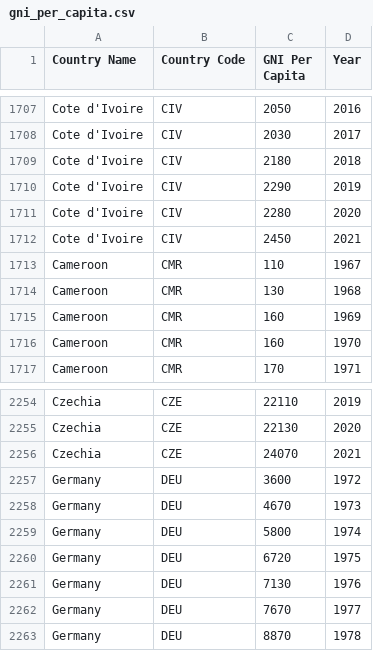
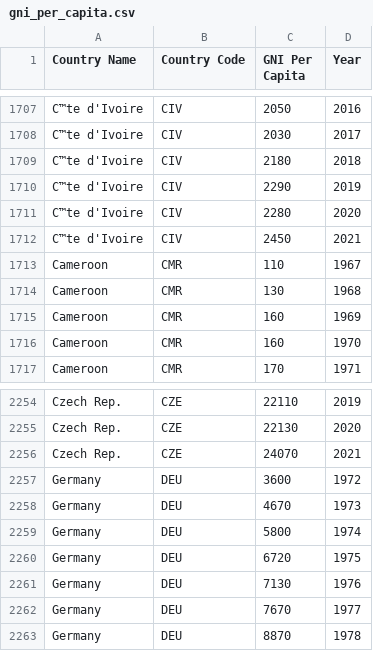
Before and after one commit to ph-song/FIT3179, a CSV file: A2/data/gni_per_capita.csv, drawn as a sheet; only a part is shown, gaps mark what is left out; the diff covers the shown part only; the diff names each change by its address in the sheet, - before the commit and + after, or states it on an @@ line.

```diff
--- a/A2/data/gni_per_capita.csv
+++ b/A2/data/gni_per_capita.csv
-A1707:A1712 (Country Name): Cote d'Ivoire
+A1707:A1712 (Country Name): C™te d'Ivoire
-A2254:A2256 (Country Name): Czechia
+A2254:A2256 (Country Name): Czech Rep.
```
Also changed, not shown: 81 edited cells elsewhere in this file, 2 other files.
